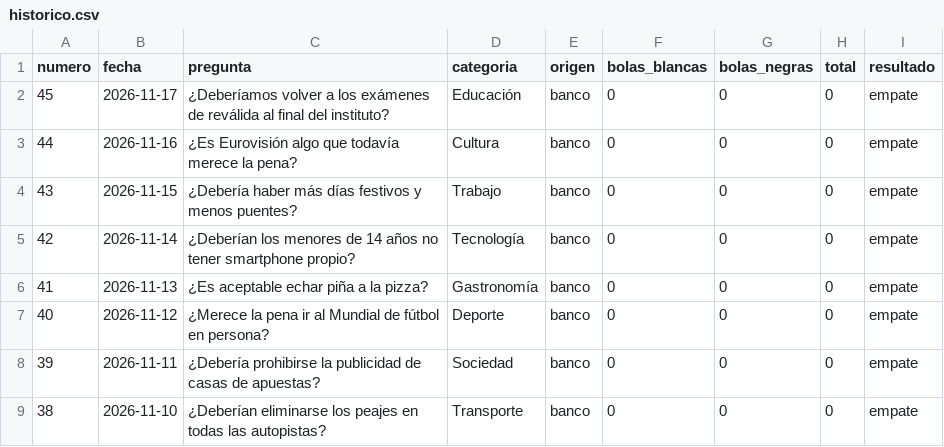
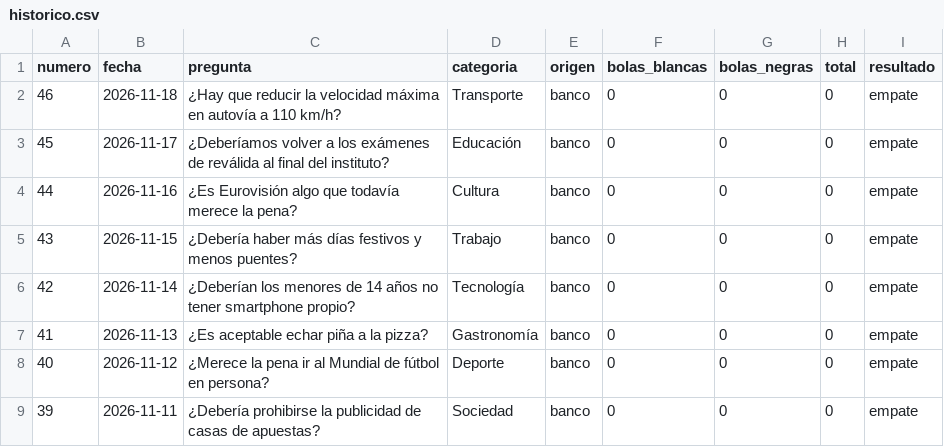
Before and after one commit to Marodseg/la-bola-negra, a CSV file: historico/historico.csv, drawn as a sheet; only a part is shown; the shorter side is filled out with more unchanged rows.

```diff
--- a/historico/historico.csv
+++ b/historico/historico.csv
@@ -1,2 +1,3 @@
 numero,fecha,pregunta,categoria,origen,bolas_blancas,bolas_negras,total,resultado
+46,2026-11-18,¿Hay que reducir la velocidad máxima en autovía a 110 km/h?,Transporte,banco,0,0,0,empate
 45,2026-11-17,¿Deberíamos volver a los exámenes de reválida al final del instituto?,Educación,banco,0,0,0,empate
```
Also changed, not shown: 1 other file.
